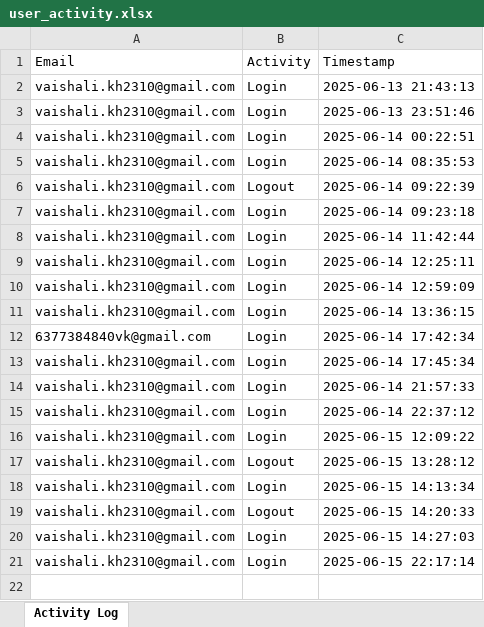
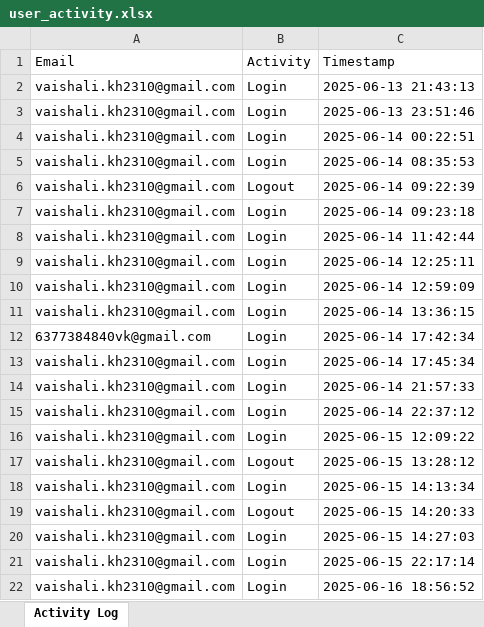
Before and after one commit to VishKhandelwal/GiftEcommerce, an Excel workbook: media/user_activity.xlsx, sheet Activity Log, drawn as a sheet; values as stored, in another font and other column widths than the file's, no borders; the diff names each change by its address in the sheet, - before the commit and + after, or states it on an @@ line.

```diff
--- a/media/user_activity.xlsx (sheet Activity Log)
+++ b/media/user_activity.xlsx (sheet Activity Log)
+row 22: vaishali.kh2310@gmail.com | Login | 2025-06-16 18:56:52
```
Also changed, not shown: 2 other files.
